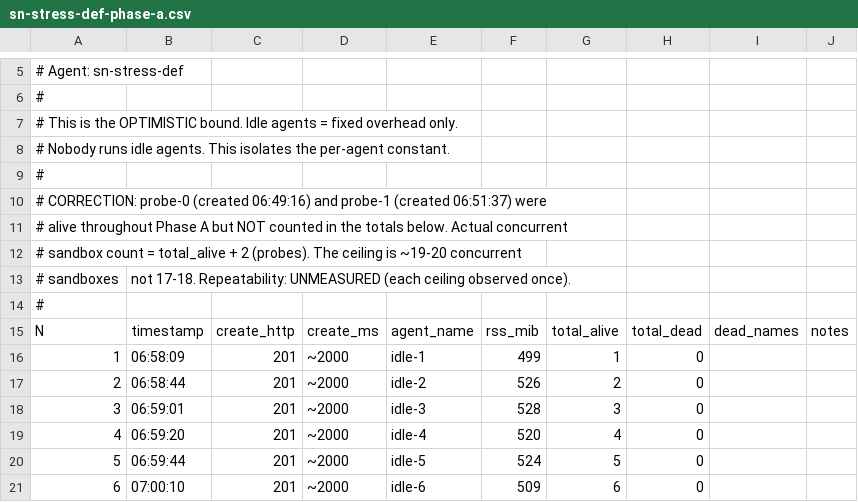
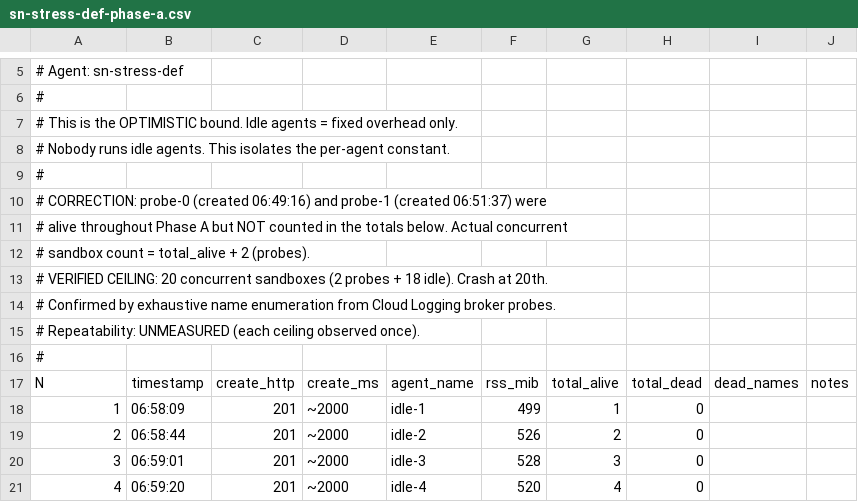
Before and after one commit to ptone/scion, a CSV file: .design/project-log/single-node/sn-stress-def-phase-a.csv, drawn as a sheet; only a part is shown, gaps mark what is left out; the shorter side is filled out with more unchanged rows; the diff names each change by its address in the sheet, - before the commit and + after, or states it on an @@ line.

Commit message:
log: Phase B recount independently confirmed; corrected figures tighten the ratio

```diff
--- a/.design/project-log/single-node/sn-stress-def-phase-a.csv
+++ b/.design/project-log/single-node/sn-stress-def-phase-a.csv
@@ column A renumbered between rows 12 and 13 @@
-B13: not 17-18. Repeatability: UNMEASURED (each ceiling observed once).
+B13: (empty)
+row 14: # Confirmed by exhaustive name enumeration from Cloud Logging broker probes.
+row 15: # Repeatability: UNMEASURED (each ceiling observed once).
```
Also changed, not shown: 1 other file.
